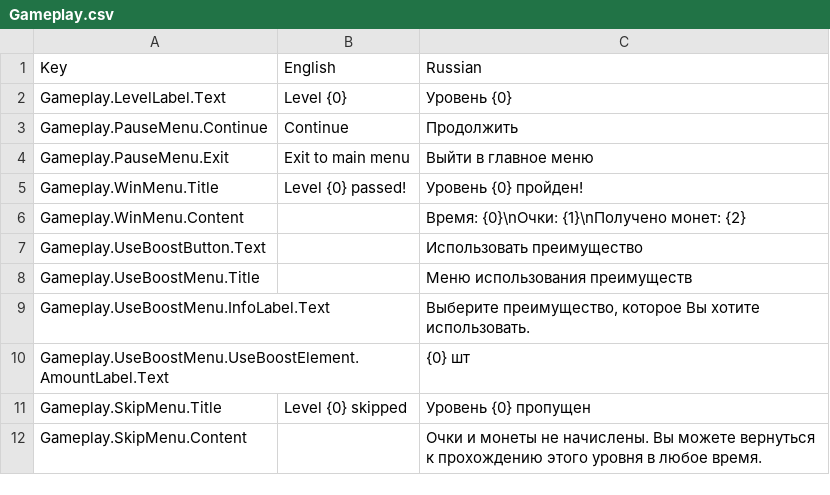
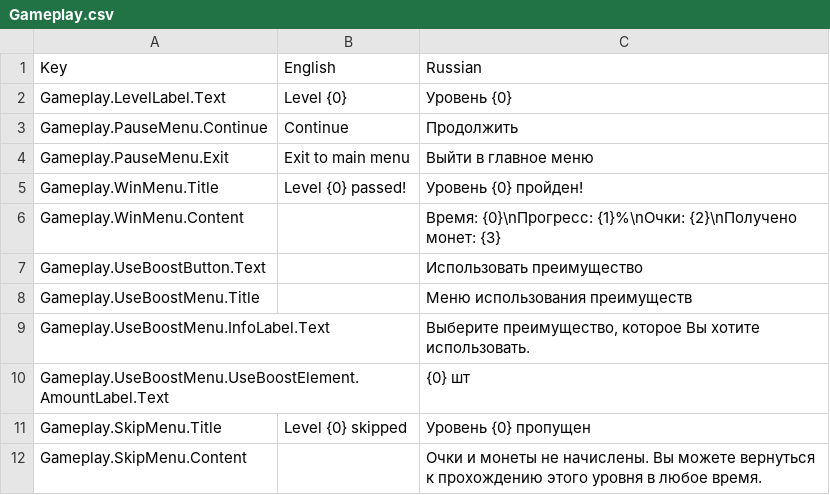
Before and after one commit to gslprod/Connect-It-game, a CSV file: Assets/Resources/Localization/Gameplay.csv, drawn as a sheet.

```diff
--- a/Assets/Resources/Localization/Gameplay.csv
+++ b/Assets/Resources/Localization/Gameplay.csv
@@ -5,3 +5,3 @@ Gameplay.PauseMenu.Exit,Exit to main menu,Выйти в главное меню
 Gameplay.WinMenu.Title,Level {0} passed!,Уровень {0} пройден!
-Gameplay.WinMenu.Content,,Время: {0}\nОчки: {1}\nПолучено монет: {2}
+Gameplay.WinMenu.Content,,Время: {0}\nПрогресс: {1}%\nОчки: {2}\nПолучено монет: {3}
 Gameplay.UseBoostButton.Text,,Использовать преимущество
```
Also changed, not shown: Assets/Resources/Localization/Items.csv, Assets/Resources/Localization/Menu.SelectLevelMenu.csv, 32 other files.
